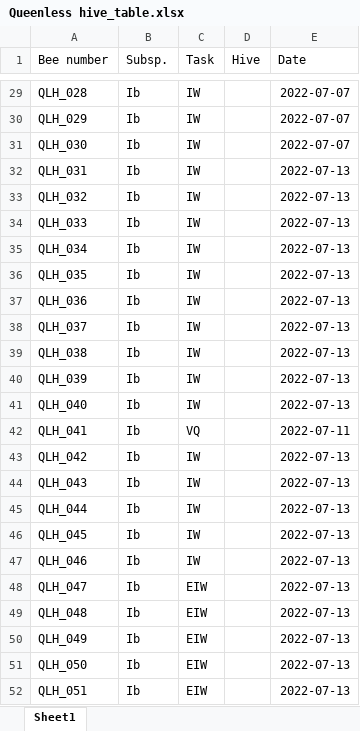
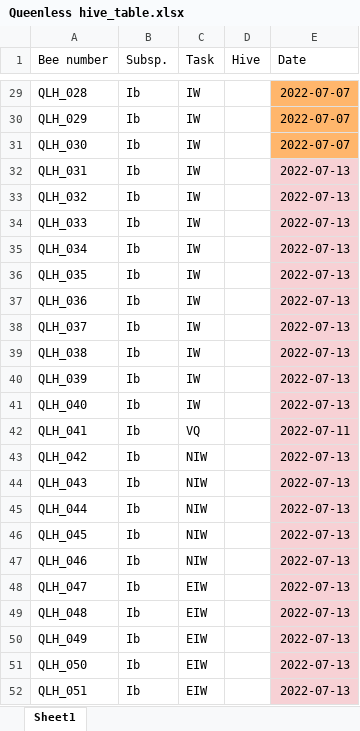
Before and after one commit to NicoleSM/BeeInternship, an Excel workbook: data/raw/queen-less/Queenless hive_table.xlsx, sheet Sheet1, drawn as a sheet; only a part is shown, gaps mark what is left out; values as stored, in another font and other column widths than the file's, no borders; the diff covers the shown part only; the diff names each change by its address in the sheet, - before the commit and + after, or states it on an @@ line.

```diff
--- a/data/raw/queen-less/Queenless hive_table.xlsx (sheet Sheet1)
+++ b/data/raw/queen-less/Queenless hive_table.xlsx (sheet Sheet1)
-E29:E31 fill: none
+E29:E31 fill: #FFB66C
-E32:E52 fill: none
+E32:E52 fill: #F7D1D5
-C43:C47 (Task): IW
+C43:C47 (Task): NIW
```
Also changed, not shown: cell formats elsewhere in this sheet, 28 other files.
